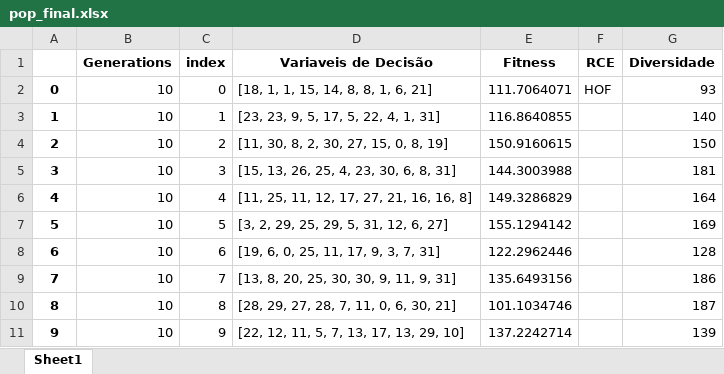
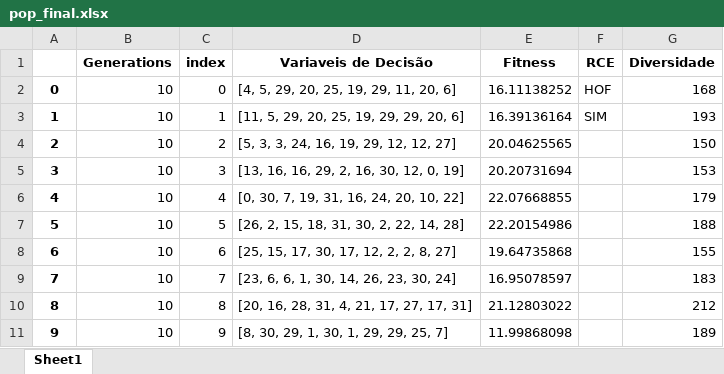
Before and after one commit to PedroVic12/Repopulation-With-Elite-Set, an Excel workbook: src/output/pop_final.xlsx, sheet Sheet1, drawn as a sheet; values as stored, in another font and other column widths than the file's, no borders; the diff names each change by its address in the sheet, - before the commit and + after, or states it on an @@ line.

```diff
--- a/src/output/pop_final.xlsx (sheet Sheet1)
+++ b/src/output/pop_final.xlsx (sheet Sheet1)
-D2 (Variaveis de Decisão): [18, 1, 1, 15, 14, 8, 8, 1, 6, 21]
+D2 (Variaveis de Decisão): [4, 5, 29, 20, 25, 19, 29, 11, 20, 6]
-E2 (Fitness): 111.7064071
+E2 (Fitness): 16.11138252
-G2 (Diversidade): 93
+G2 (Diversidade): 168
-D3 (Variaveis de Decisão): [23, 23, 9, 5, 17, 5, 22, 4, 1, 31]
+D3 (Variaveis de Decisão): [11, 5, 29, 20, 25, 19, 29, 29, 20, 6]
-E3 (Fitness): 116.8640855
+E3 (Fitness): 16.39136164
-F3 (RCE): (empty)
+F3 (RCE): SIM
-G3 (Diversidade): 140
+G3 (Diversidade): 193
-D4 (Variaveis de Decisão): [11, 30, 8, 2, 30, 27, 15, 0, 8, 19]
+D4 (Variaveis de Decisão): [5, 3, 3, 24, 16, 19, 29, 12, 12, 27]
-E4 (Fitness): 150.9160615
+E4 (Fitness): 20.04625565
-D5 (Variaveis de Decisão): [15, 13, 26, 25, 4, 23, 30, 6, 8, 31]
+D5 (Variaveis de Decisão): [13, 16, 16, 29, 2, 16, 30, 12, 0, 19]
-E5 (Fitness): 144.3003988
+E5 (Fitness): 20.20731694
-G5 (Diversidade): 181
+G5 (Diversidade): 153
-D6 (Variaveis de Decisão): [11, 25, 11, 12, 17, 27, 21, 16, 16, 8]
+D6 (Variaveis de Decisão): [0, 30, 7, 19, 31, 16, 24, 20, 10, 22]
-E6 (Fitness): 149.3286829
+E6 (Fitness): 22.07668855
-G6 (Diversidade): 164
+G6 (Diversidade): 179
-D7 (Variaveis de Decisão): [3, 2, 29, 25, 29, 5, 31, 12, 6, 27]
+D7 (Variaveis de Decisão): [26, 2, 15, 18, 31, 30, 2, 22, 14, 28]
-E7 (Fitness): 155.1294142
+E7 (Fitness): 22.20154986
-G7 (Diversidade): 169
+G7 (Diversidade): 188
-D8 (Variaveis de Decisão): [19, 6, 0, 25, 11, 17, 9, 3, 7, 31]
+D8 (Variaveis de Decisão): [25, 15, 17, 30, 17, 12, 2, 2, 8, 27]
-E8 (Fitness): 122.2962446
+E8 (Fitness): 19.64735868
-G8 (Diversidade): 128
+G8 (Diversidade): 155
-D9 (Variaveis de Decisão): [13, 8, 20, 25, 30, 30, 9, 11, 9, 31]
+D9 (Variaveis de Decisão): [23, 6, 6, 1, 30, 14, 26, 23, 30, 24]
-E9 (Fitness): 135.6493156
+E9 (Fitness): 16.95078597
-G9 (Diversidade): 186
+G9 (Diversidade): 183
-D10 (Variaveis de Decisão): [28, 29, 27, 28, 7, 11, 0, 6, 30, 21]
+D10 (Variaveis de Decisão): [20, 16, 28, 31, 4, 21, 17, 27, 17, 31]
-E10 (Fitness): 101.1034746
+E10 (Fitness): 21.12803022
-G10 (Diversidade): 187
+G10 (Diversidade): 212
-D11 (Variaveis de Decisão): [22, 12, 11, 5, 7, 13, 17, 13, 29, 10]
+D11 (Variaveis de Decisão): [8, 30, 29, 1, 30, 1, 29, 29, 25, 7]
-E11 (Fitness): 137.2242714
+E11 (Fitness): 11.99868098
-G11 (Diversidade): 139
+G11 (Diversidade): 189
```
Also changed, not shown: 38 other files.
